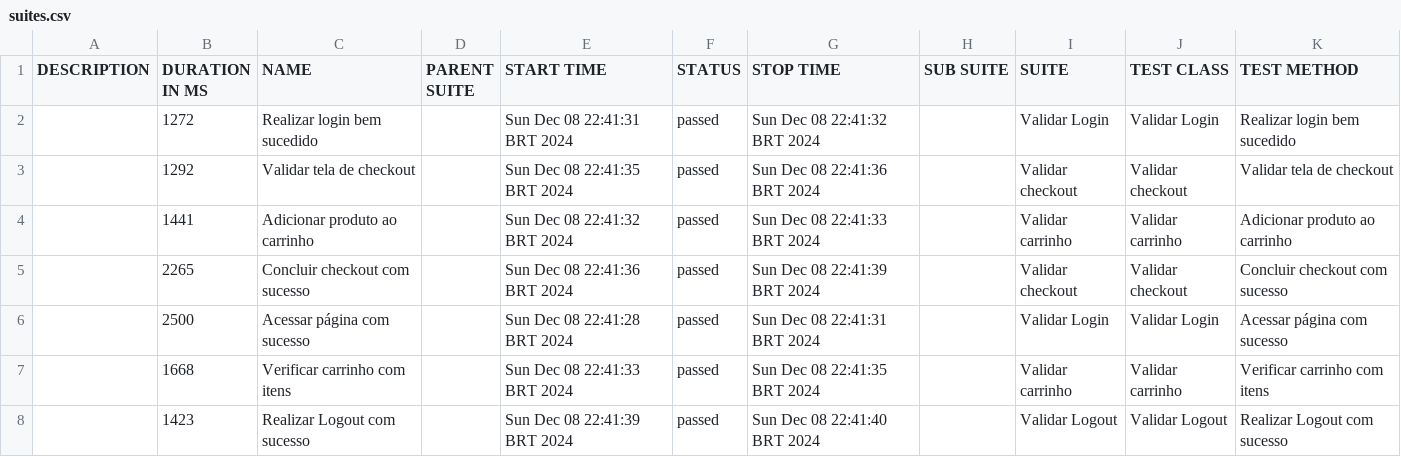
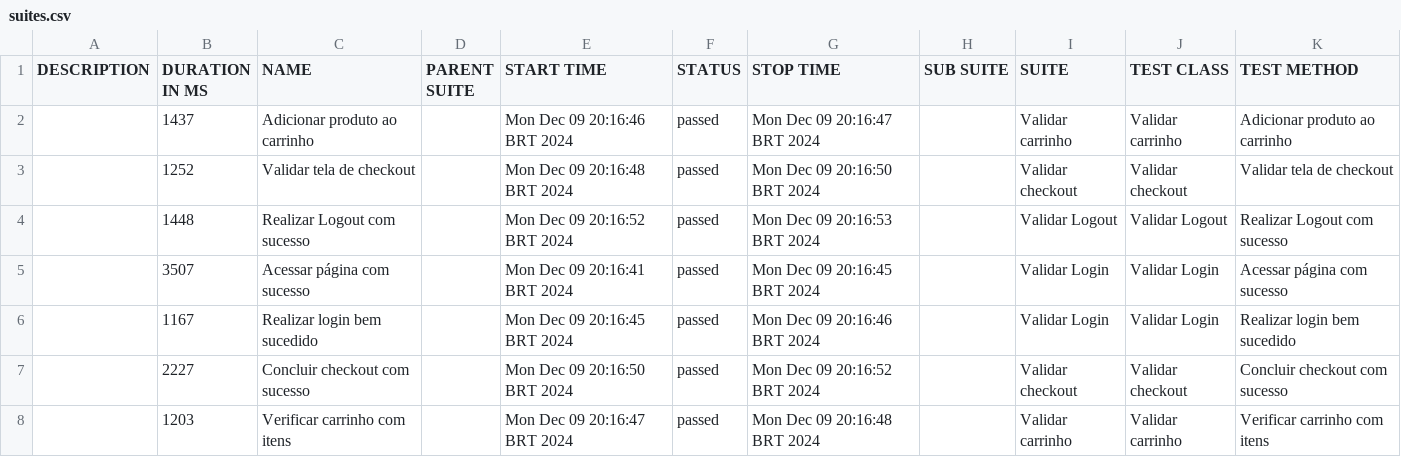
Before and after one commit to marriett/desafio-final-cypress-basico, a CSV file: allure-report/data/suites.csv, drawn as a sheet.

```diff
--- a/allure-report/data/suites.csv
+++ b/allure-report/data/suites.csv
@@ -1,8 +1,8 @@
 "DESCRIPTION","DURATION IN MS","NAME","PARENT SUITE","START TIME","STATUS","STOP TIME","SUB SUITE","SUITE","TEST CLASS","TEST METHOD"
-"","1272","Realizar login bem sucedido","","Sun Dec 08 22:41:31 BRT 2024","passed","Sun Dec 08 22:41:32 BRT 2024","","Validar Login","Validar Login","Realizar login bem sucedido"
-"","1292","Validar tela de checkout","","Sun Dec 08 22:41:35 BRT 2024","passed","Sun Dec 08 22:41:36 BRT 2024","","Validar checkout","Validar checkout","Validar tela de checkout"
-"","1441","Adicionar produto ao carrinho","","Sun Dec 08 22:41:32 BRT 2024","passed","Sun Dec 08 22:41:33 BRT 2024","","Validar carrinho","Validar carrinho","Adicionar produto ao carrinho"
-"","2265","Concluir checkout com sucesso","","Sun Dec 08 22:41:36 BRT 2024","passed","Sun Dec 08 22:41:39 BRT 2024","","Validar checkout","Validar checkout","Concluir checkout com sucesso"
-"","2500","Acessar página com sucesso","","Sun Dec 08 22:41:28 BRT 2024","passed","Sun Dec 08 22:41:31 BRT 2024","","Validar Login","Validar Login","Acessar página com sucesso"
-"","1668","Verificar carrinho com itens","","Sun Dec 08 22:41:33 BRT 2024","passed","Sun Dec 08 22:41:35 BRT 2024","","Validar carrinho","Validar carrinho","Verificar carrinho com itens"
-"","1423","Realizar Logout com sucesso","","Sun Dec 08 22:41:39 BRT 2024","passed","Sun Dec 08 22:41:40 BRT 2024","","Validar Logout","Validar Logout","Realizar Logout com sucesso"
+"","1437","Adicionar produto ao carrinho","","Mon Dec 09 20:16:46 BRT 2024","passed","Mon Dec 09 20:16:47 BRT 2024","","Validar carrinho","Validar carrinho","Adicionar produto ao carrinho"
+"","1252","Validar tela de checkout","","Mon Dec 09 20:16:48 BRT 2024","passed","Mon Dec 09 20:16:50 BRT 2024","","Validar checkout","Validar checkout","Validar tela de checkout"
+"","1448","Realizar Logout com sucesso","","Mon Dec 09 20:16:52 BRT 2024","passed","Mon Dec 09 20:16:53 BRT 2024","","Validar Logout","Validar Logout","Realizar Logout com sucesso"
+"","3507","Acessar página com sucesso","","Mon Dec 09 20:16:41 BRT 2024","passed","Mon Dec 09 20:16:45 BRT 2024","","Validar Login","Validar Login","Acessar página com sucesso"
+"","1167","Realizar login bem sucedido","","Mon Dec 09 20:16:45 BRT 2024","passed","Mon Dec 09 20:16:46 BRT 2024","","Validar Login","Validar Login","Realizar login bem sucedido"
+"","2227","Concluir checkout com sucesso","","Mon Dec 09 20:16:50 BRT 2024","passed","Mon Dec 09 20:16:52 BRT 2024","","Validar checkout","Validar checkout","Concluir checkout com sucesso"
+"","1203","Verificar carrinho com itens","","Mon Dec 09 20:16:47 BRT 2024","passed","Mon Dec 09 20:16:48 BRT 2024","","Validar carrinho","Validar carrinho","Verificar carrinho com itens"
```
Also changed, not shown: 51 other files.
